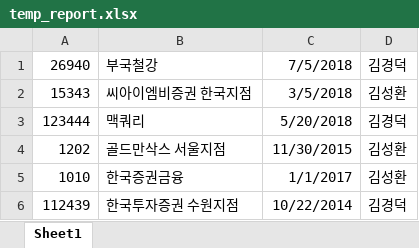
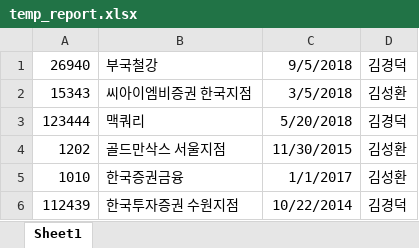
Before and after one commit to JiwooKimAR/BooKookSecurities, an Excel workbook: data/temp_report.xlsx, sheet Sheet1, drawn as a sheet; values as stored, in another font and other column widths than the file's, no borders; the diff names each change by its address in the sheet, - before the commit and + after, or states it on an @@ line.

```diff
--- a/data/temp_report.xlsx (sheet Sheet1)
+++ b/data/temp_report.xlsx (sheet Sheet1)
-C1: 7/5/2018
+C1: 9/5/2018
```
Also changed, not shown: 5 other files.
